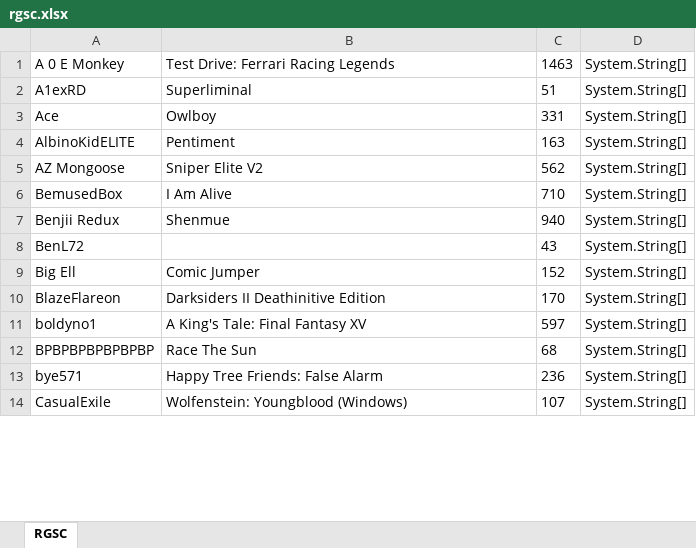
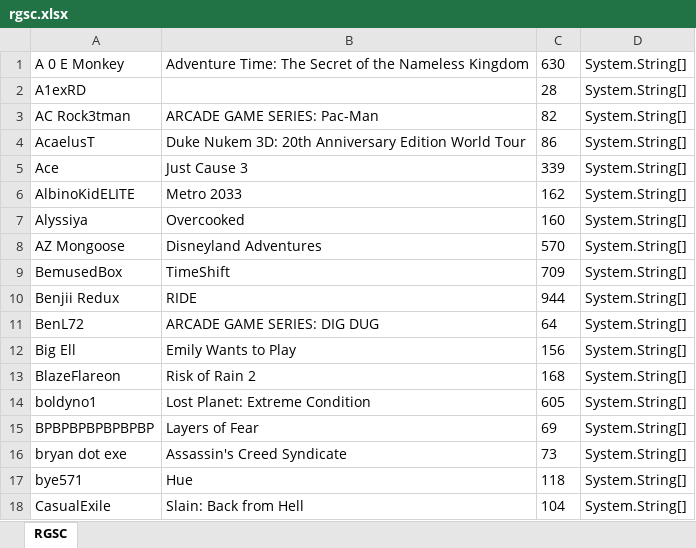
Before and after one commit to AndrewSGould/bettercompletionsmatter, an Excel workbook: TavisApi/rgsc.xlsx, sheet RGSC, drawn as a sheet; only a part is shown; values as stored, in another font and other column widths than the file's, no borders; addresses are those after the commit; the diff covers the shown part only; the diff names each change by its address in the sheet, - before the commit and + after, or states it on an @@ line.

```diff
--- a/TavisApi/rgsc.xlsx (sheet RGSC)
+++ b/TavisApi/rgsc.xlsx (sheet RGSC)
-B1: Test Drive: Ferrari Racing Legends
+B1: Adventure Time: The Secret of the Nameless Kingdom
-C1: 1463
+C1: 630
-B2: Superliminal
+B2: (empty)
-C2: 51
+C2: 28
+row 3: AC Rock3tman | ARCADE GAME SERIES: Pac-Man | 82 | System.String[]
+row 4: AcaelusT | Duke Nukem 3D: 20th Anniversary Edition World Tour | 86 | System.String[]
-B5: Owlboy
+B5: Just Cause 3
-C5: 331
+C5: 339
-B6: Pentiment
+B6: Metro 2033
-C6: 163
+C6: 162
+row 7: Alyssiya | Overcooked | 160 | System.String[]
-B8: Sniper Elite V2
+B8: Disneyland Adventures
-C8: 562
+C8: 570
-B9: I Am Alive
+B9: TimeShift
-C9: 710
+C9: 709
-B10: Shenmue
+B10: RIDE
-C10: 940
+C10: 944
-B11: (empty)
+B11: ARCADE GAME SERIES: DIG DUG
-C11: 43
+C11: 64
-B12: Comic Jumper
+B12: Emily Wants to Play
-C12: 152
+C12: 156
-B13: Darksiders II Deathinitive Edition
+B13: Risk of Rain 2
-C13: 170
+C13: 168
-B14: A King's Tale: Final Fantasy XV
+B14: Lost Planet: Extreme Condition
-C14: 597
+C14: 605
-B15: Race The Sun
+B15: Layers of Fear
-C15: 68
+C15: 69
+row 16: bryan dot exe | Assassin's Creed Syndicate | 73 | System.String[]
-B17: Happy Tree Friends: False Alarm
+B17: Hue
-C17: 236
+C17: 118
-B18: Wolfenstein: Youngblood (Windows)
+B18: Slain: Back from Hell
-C18: 107
+C18: 104
```
Also changed, not shown: 34 added rows and 166 edited cells elsewhere in this sheet, 19 other files.
